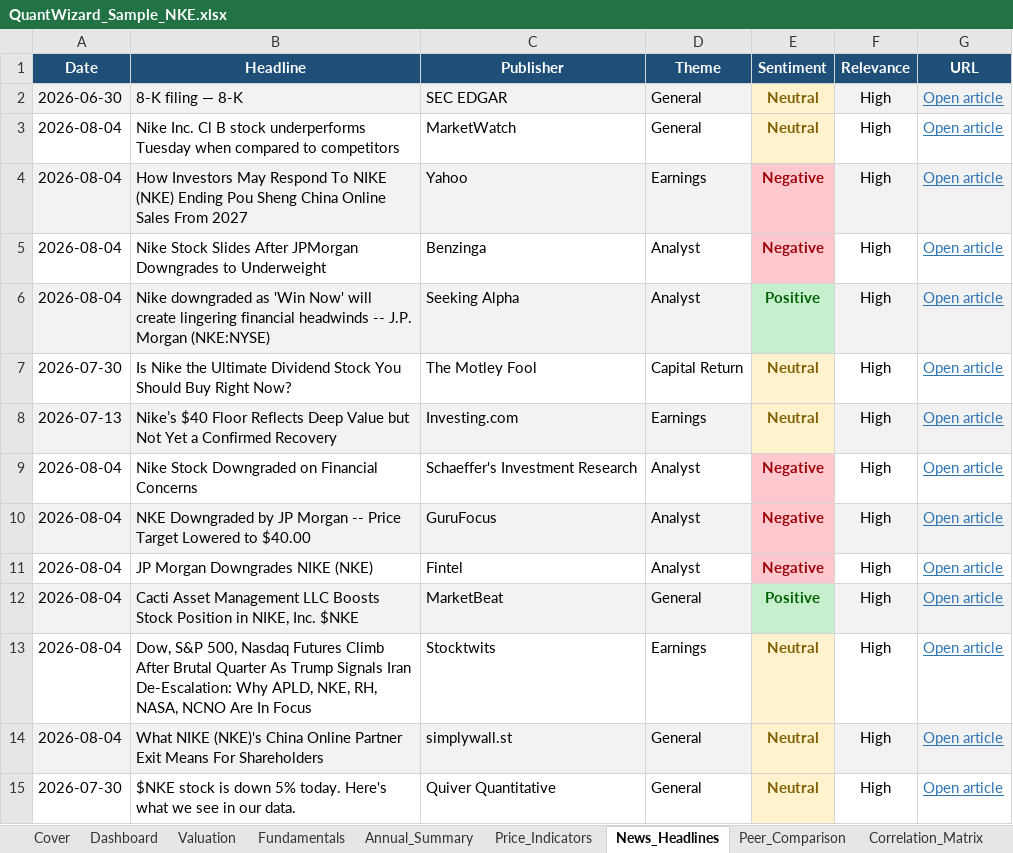
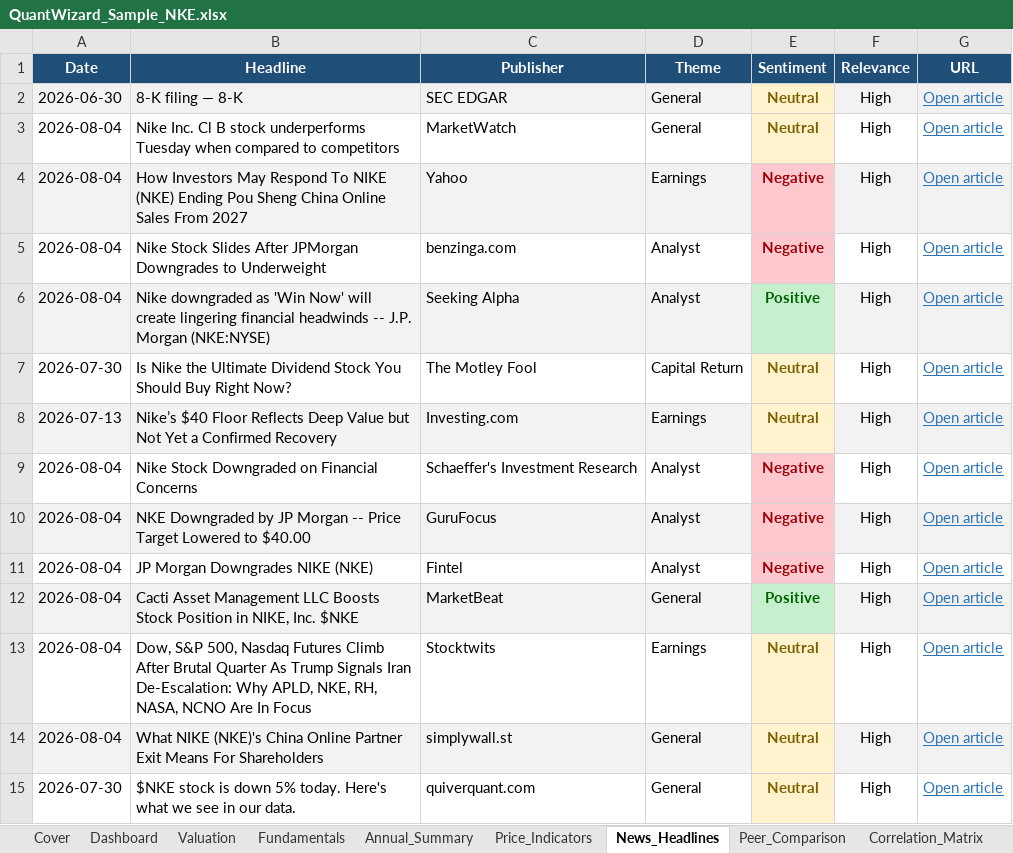
Before and after one commit to wstratton707/stockwizard, an Excel workbook: static/QuantWizard_Sample_NKE.xlsx, sheet News_Headlines, drawn as a sheet; values as stored, in another font and other column widths than the file's, no borders; the diff names each change by its address in the sheet, - before the commit and + after, or states it on an @@ line.

```diff
--- a/static/QuantWizard_Sample_NKE.xlsx (sheet News_Headlines)
+++ b/static/QuantWizard_Sample_NKE.xlsx (sheet News_Headlines)
-C5 (Publisher): Benzinga
+C5 (Publisher): benzinga.com
-C15 (Publisher): Quiver Quantitative
+C15 (Publisher): quiverquant.com
```
Also changed, not shown: sheet Price_Indicators, sheet Cover, sheet Dashboard, sheet Monte_Carlo, charts or pictures, 2 other files.
